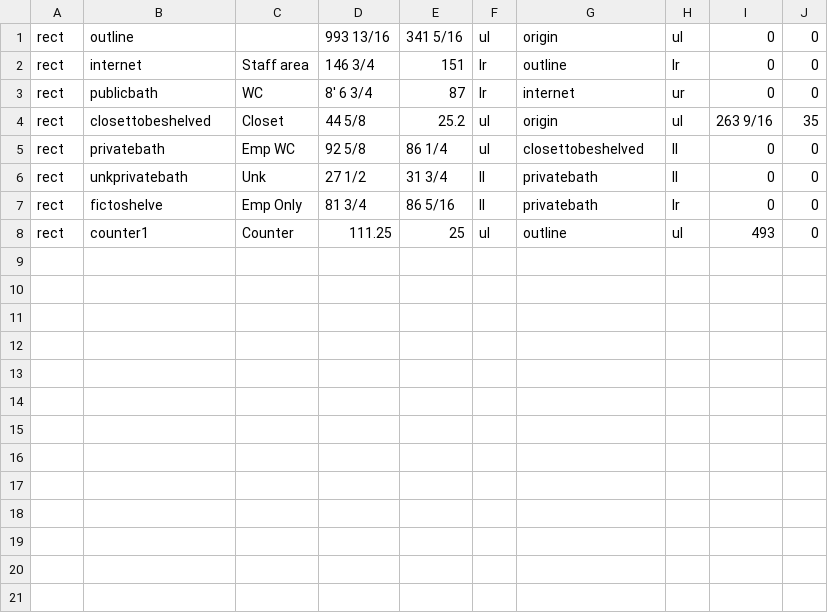
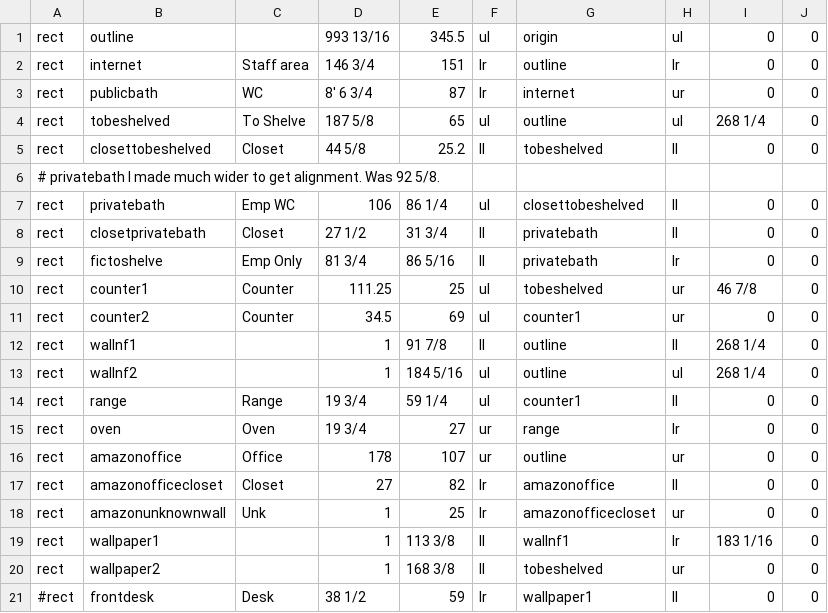
Before and after one commit to riordanmr/mfloorplan, a CSV file: data/test1.csv, drawn as a sheet.

Commit message:
Fix offset.  Add many objrel/otherrel.
Also add many real rooms to the now poorly-named test1.csv.

```diff
--- a/data/test1.csv
+++ b/data/test1.csv
@@ -1,8 +1,21 @@
-rect,outline,,993 13/16,341 5/16,ul,origin,ul,0,0
+rect,outline,,993 13/16,345.5,ul,origin,ul,0,0
 rect,internet,Staff area,146 3/4,151,lr,outline,lr,0,0
 rect,publicbath,WC,8' 6 3/4,87,lr,internet,ur,0,0
-rect,closettobeshelved,Closet,44 5/8,25.2,ul,origin,ul,263 9/16,35
-rect,privatebath,Emp WC,92 5/8,86 1/4,ul,closettobeshelved,ll,0,0
-rect,unkprivatebath,Unk,27 1/2,31 3/4,ll,privatebath,ll,0,0
+rect,tobeshelved,To Shelve,187 5/8,65,ul,outline,ul,268 1/4,0
+rect,closettobeshelved,Closet,44 5/8,25.2,ll,tobeshelved,ll,0,0
+# privatebath I made much wider to get alignment.  Was 92 5/8.
+rect,privatebath,Emp WC,106,86 1/4,ul,closettobeshelved,ll,0,0
+rect,closetprivatebath,Closet,27 1/2,31 3/4,ll,privatebath,ll,0,0
 rect,fictoshelve,Emp Only,81 3/4,86 5/16,ll,privatebath,lr,0,0
-rect,counter1,Counter,111.25,25,ul,outline,ul,493,0
+rect,counter1,Counter,111.25,25,ul,tobeshelved,ur,46 7/8,0
+rect,counter2,Counter,34.5,69,ul,counter1,ur,0,0
+rect,wallnf1,,1,91 7/8,ll,outline,ll,268 1/4,0
+rect,wallnf2,,1,184 5/16,ul,outline,ul,268 1/4,0
+rect,range,Range,19 3/4,59 1/4,ul,counter1,ll,0,0
+rect,oven,Oven,19 3/4,27,ur,range,lr,0,0
+rect,amazonoffice,Office,178,107,ur,outline,ur,0,0
+rect,amazonofficecloset,Closet,27,82,lr,amazonoffice,ll,0,0
+rect,amazonunknownwall,Unk,1,25,lr,amazonofficecloset,ur,0,0
+rect,wallpaper1,,1,113 3/8,ll,wallnf1,lr,183 1/16,0
+rect,wallpaper2,,1,168 3/8,ll,tobeshelved,ur,0,0
+#rect,frontdesk,Desk,38 1/2,59,lr,wallpaper1,ll,0,0
```
Also changed, not shown: 1 other file.
